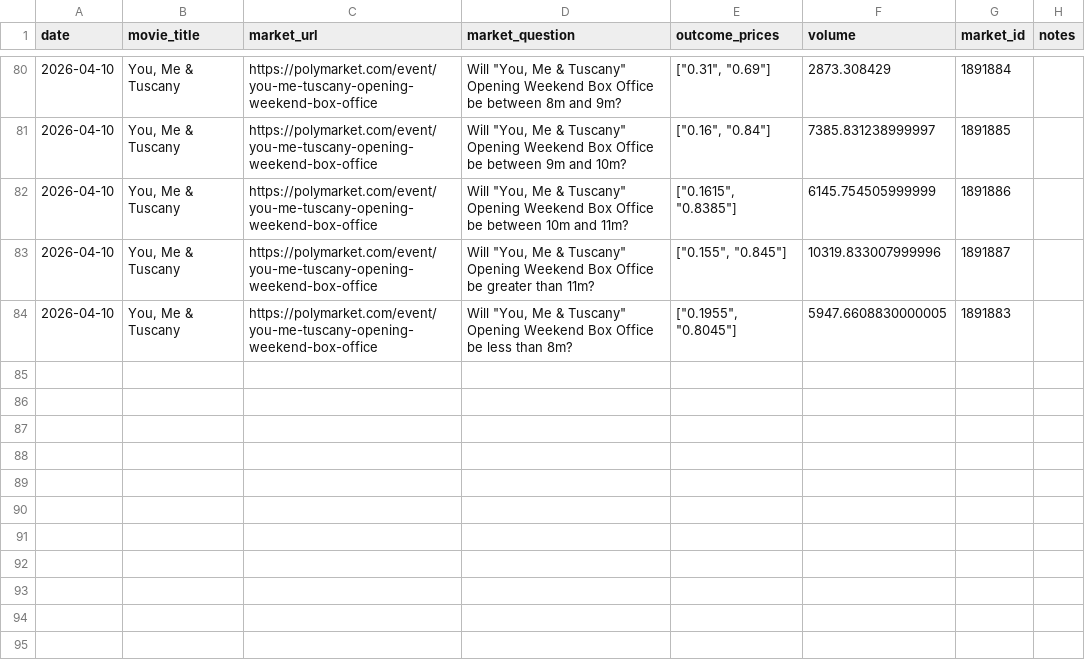
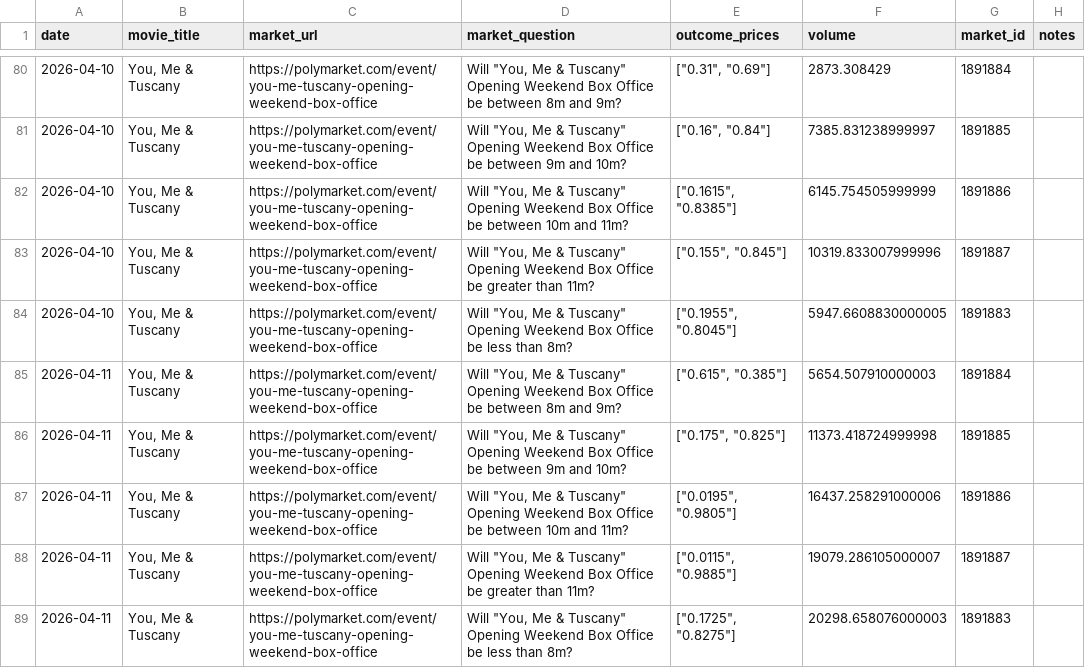
Before and after one commit to arnauddg27-svg/Theatres, a CSV file: box-office-tracker/data/polymarket-markets.csv, drawn as a sheet; only a part is shown, gaps mark what is left out; the diff names each change by its address in the sheet, - before the commit and + after, or states it on an @@ line.

```diff
--- a/box-office-tracker/data/polymarket-markets.csv
+++ b/box-office-tracker/data/polymarket-markets.csv
+row 85: 2026-04-11 | You, Me & Tuscany | https://polymarket.com/event/you-me-tuscany-opening-weekend-box-office | Will "You, Me & Tuscany" Opening Weekend Box Office be between 8m and 9m? | ["0.615", "0.385"] | 5654.507910000003 | 1891884
+row 86: 2026-04-11 | You, Me & Tuscany | https://polymarket.com/event/you-me-tuscany-opening-weekend-box-office | Will "You, Me & Tuscany" Opening Weekend Box Office be between 9m and 10m? | ["0.175", "0.825"] | 11373.418724999998 | 1891885
+row 87: 2026-04-11 | You, Me & Tuscany | https://polymarket.com/event/you-me-tuscany-opening-weekend-box-office | Will "You, Me & Tuscany" Opening Weekend Box Office be between 10m and 11m? | ["0.0195", "0.9805"] | 16437.258291000006 | 1891886
+row 88: 2026-04-11 | You, Me & Tuscany | https://polymarket.com/event/you-me-tuscany-opening-weekend-box-office | Will "You, Me & Tuscany" Opening Weekend Box Office be greater than 11m? | ["0.0115", "0.9885"] | 19079.286105000007 | 1891887
+row 89: 2026-04-11 | You, Me & Tuscany | https://polymarket.com/event/you-me-tuscany-opening-weekend-box-office | Will "You, Me & Tuscany" Opening Weekend Box Office be less than 8m? | ["0.1725", "0.8275"] | 20298.658076000003 | 1891883
```
Also changed, not shown: 2 other files.
